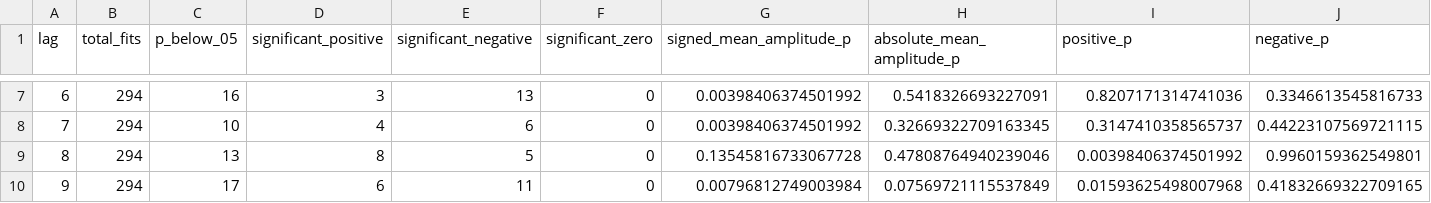
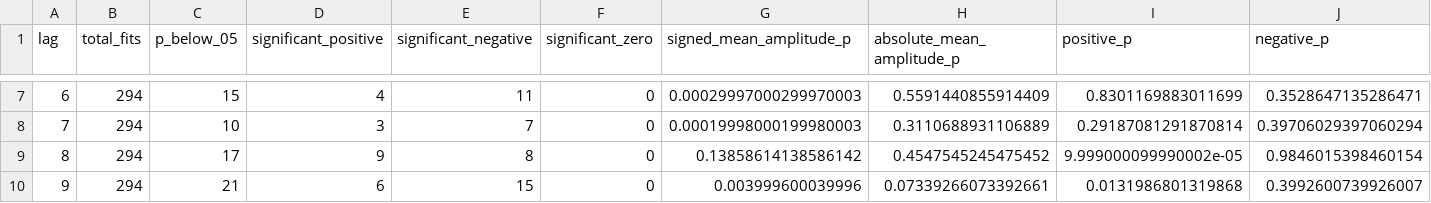
Before and after one commit to mkurvink/serialdependence, a CSV file: results/significance_summary_n_back_first_half.csv, drawn as a sheet; only a part is shown, gaps mark what is left out; the diff covers the shown part only.

```diff
--- a/results/significance_summary_n_back_first_half.csv
+++ b/results/significance_summary_n_back_first_half.csv
@@ -7,4 +7,4 @@ lag;total_fits;p_below_05;significant_positive;significant_negative;significant_
-6;294;16;3;13;0;0.00398406374501992;0.5418326693227091;0.8207171314741036;0.3346613545816733
-7;294;10;4;6;0;0.00398406374501992;0.32669322709163345;0.3147410358565737;0.44223107569721115
-8;294;13;8;5;0;0.13545816733067728;0.47808764940239046;0.00398406374501992;0.9960159362549801
-9;294;17;6;11;0;0.00796812749003984;0.07569721115537849;0.01593625498007968;0.41832669322709165
+6;294;15;4;11;0;0.00029997000299970003;0.5591440855914409;0.8301169883011699;0.3528647135286471
+7;294;10;3;7;0;0.00019998000199980003;0.3110688931106889;0.29187081291870814;0.39706029397060294
+8;294;17;9;8;0;0.13858614138586142;0.4547545245475452;9.999000099990002e-05;0.9846015398460154
+9;294;21;6;15;0;0.003999600039996;0.07339266073392661;0.0131986801319868;0.3992600739926007
```
Also changed, not shown: 38 edited cells elsewhere in this file, results/fit_p_values_n_back_first_half.csv, 23 other files.
